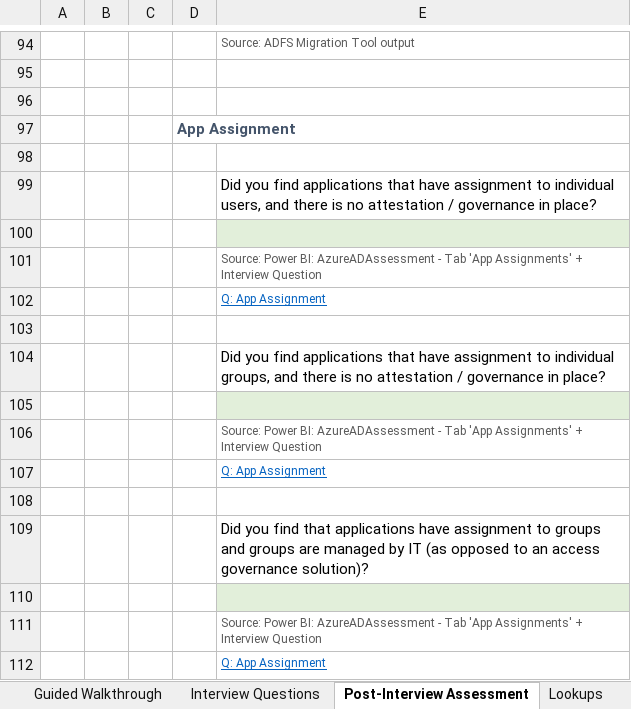
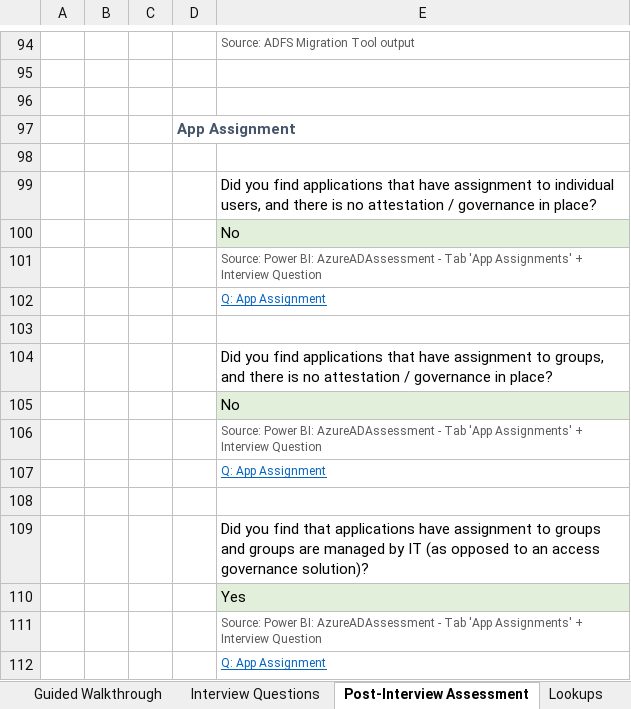
Before and after one commit to AzureAD/AzureADAssessment, an Excel workbook: assets/AzureADAssessment-Interview.xlsx, sheet Post-Interview Assessment, drawn as a sheet; only a part is shown, gaps mark what is left out; values as stored, in another font and other column widths than the file's, no borders; the diff names each change by its address in the sheet, - before the commit and + after, or states it on an @@ line.

Commit message:
Added app assignment checks

```diff
--- a/assets/AzureADAssessment-Interview.xlsx (sheet Post-Interview Assessment)
+++ b/assets/AzureADAssessment-Interview.xlsx (sheet Post-Interview Assessment)
-E100: (empty)
+E100: No
-E104: …assignment to individual groups, and…
+E104: …assignment to groups, and…
-E105: (empty)
+E105: No
-E110: (empty)
+E110: Yes
```
Also changed, not shown: 2 other files.
